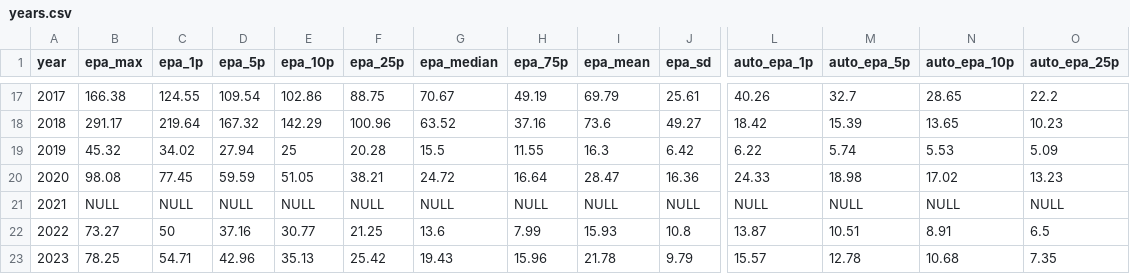
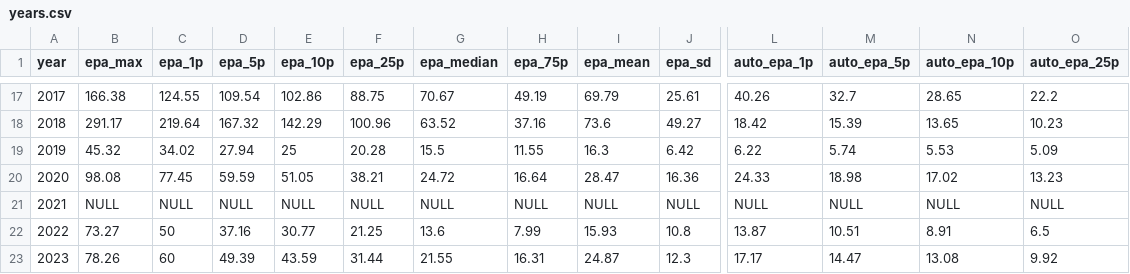
Before and after one commit to avgupta456/statbotics-csvs, a CSV file: v2/years.csv, drawn as a sheet; only a part is shown, gaps mark what is left out; the diff covers the shown part only; the diff names each change by its address in the sheet, - before the commit and + after, or states it on an @@ line.

```diff
--- a/v2/years.csv
+++ b/v2/years.csv
-B23 (epa_max): 78.25
+B23 (epa_max): 78.26
-C23 (epa_1p): 54.71
+C23 (epa_1p): 60
-D23 (epa_5p): 42.96
+D23 (epa_5p): 49.39
-E23 (epa_10p): 35.13
+E23 (epa_10p): 43.59
-F23 (epa_25p): 25.42
+F23 (epa_25p): 31.44
-G23 (epa_median): 19.43
+G23 (epa_median): 21.55
-H23 (epa_75p): 15.96
+H23 (epa_75p): 16.31
-I23 (epa_mean): 21.78
+I23 (epa_mean): 24.87
-J23 (epa_sd): 9.79
+J23 (epa_sd): 12.3
-L23 (auto_epa_1p): 15.57
+L23 (auto_epa_1p): 17.17
-M23 (auto_epa_5p): 12.78
+M23 (auto_epa_5p): 14.47
-N23 (auto_epa_10p): 10.68
+N23 (auto_epa_10p): 13.08
-O23 (auto_epa_25p): 7.35
+O23 (auto_epa_25p): 9.92
```
Also changed, not shown: 59 edited cells elsewhere in this file, v2/events.csv, v2/teams.csv.
